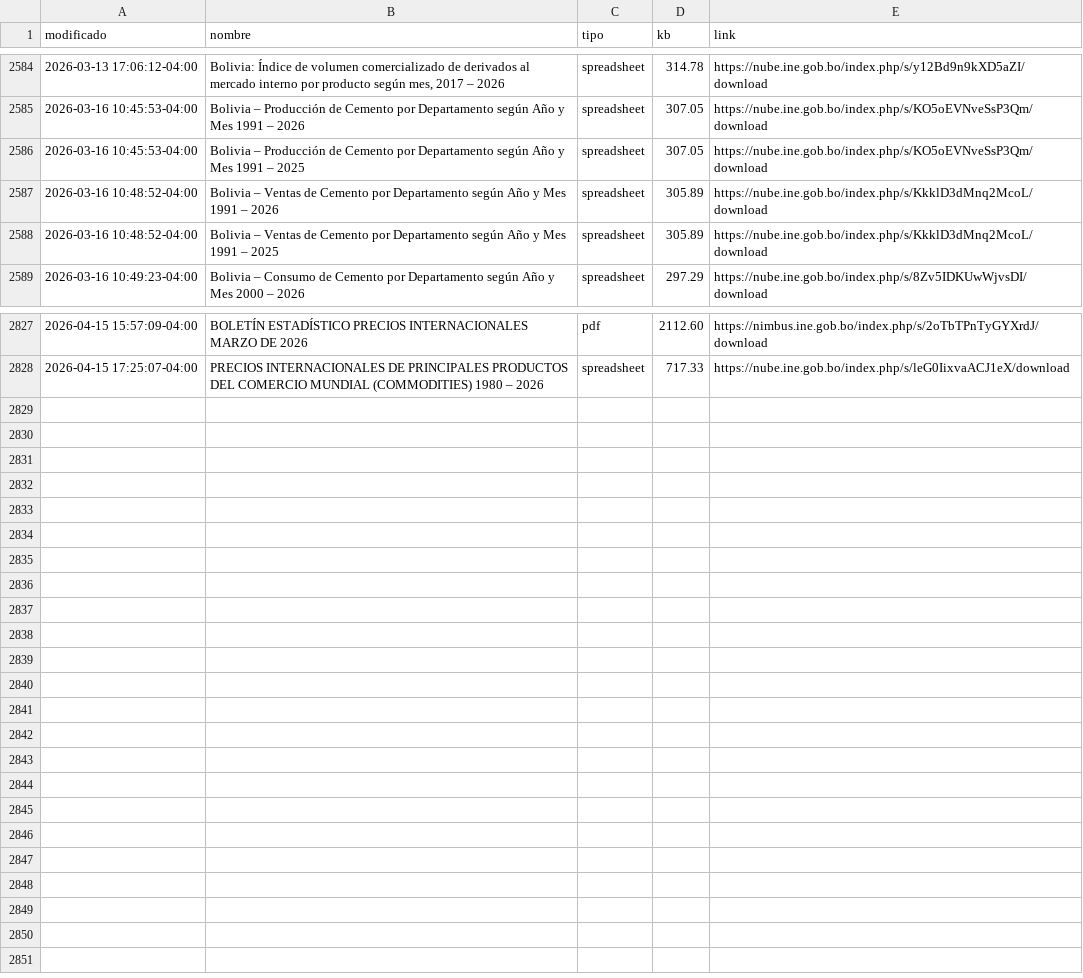
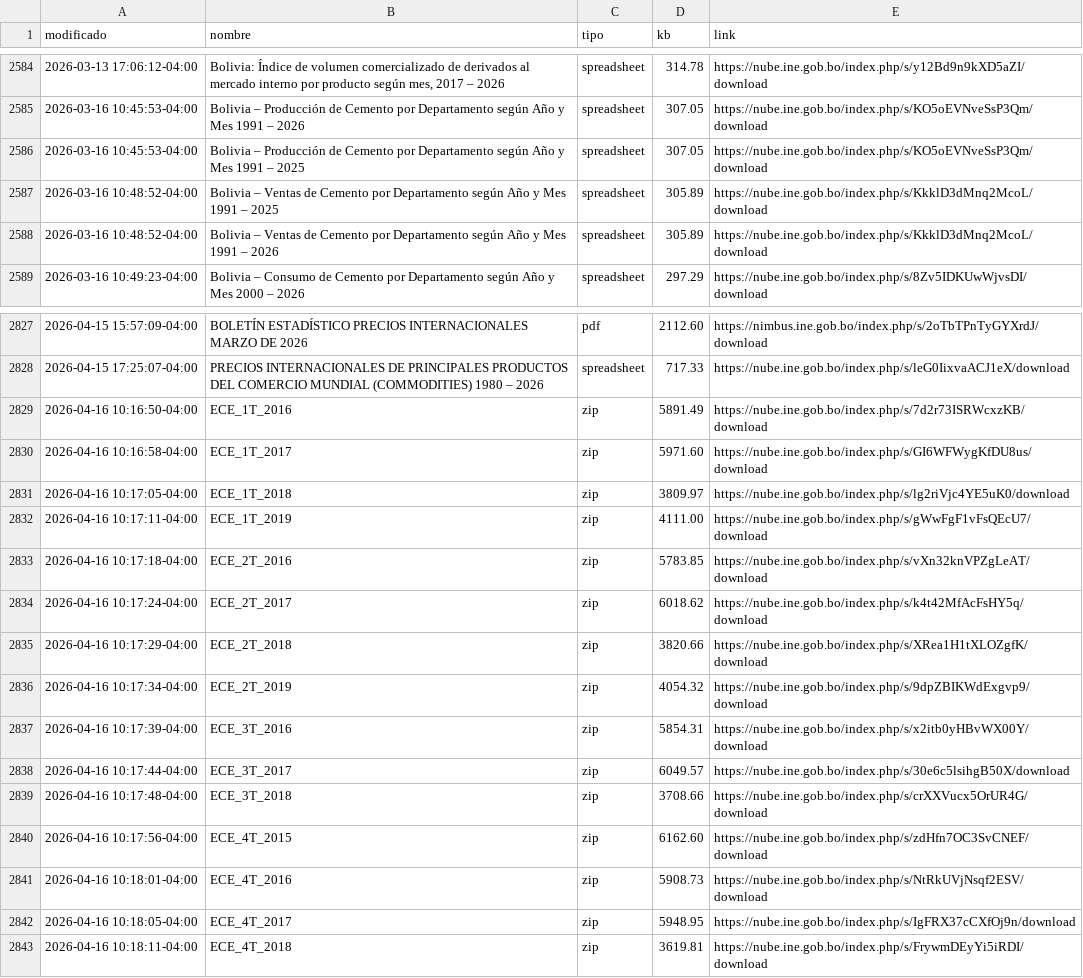
Before and after one commit to mauforonda/catalogo-ine, a CSV file: catalogo_ine.csv, drawn as a sheet; only a part is shown, gaps mark what is left out; the diff names each change by its address in the sheet, - before the commit and + after, or states it on an @@ line.

```diff
--- a/catalogo_ine.csv
+++ b/catalogo_ine.csv
@@ row 2588 moved to row 2587: 2026-03-16 10:48:52-04:00 @@
+row 2829: 2026-04-16 10:16:50-04:00 | ECE_1T_2016 | zip | 5891.49 | https://nube.ine.gob.bo/index.php/s/7d2r73ISRWcxzKB/download
+row 2830: 2026-04-16 10:16:58-04:00 | ECE_1T_2017 | zip | 5971.60 | https://nube.ine.gob.bo/index.php/s/GI6WFWygKfDU8us/download
+row 2831: 2026-04-16 10:17:05-04:00 | ECE_1T_2018 | zip | 3809.97 | https://nube.ine.gob.bo/index.php/s/lg2riVjc4YE5uK0/download
+row 2832: 2026-04-16 10:17:11-04:00 | ECE_1T_2019 | zip | 4111.00 | https://nube.ine.gob.bo/index.php/s/gWwFgF1vFsQEcU7/download
+row 2833: 2026-04-16 10:17:18-04:00 | ECE_2T_2016 | zip | 5783.85 | https://nube.ine.gob.bo/index.php/s/vXn32knVPZgLeAT/download
+row 2834: 2026-04-16 10:17:24-04:00 | ECE_2T_2017 | zip | 6018.62 | https://nube.ine.gob.bo/index.php/s/k4t42MfAcFsHY5q/download
+row 2835: 2026-04-16 10:17:29-04:00 | ECE_2T_2018 | zip | 3820.66 | https://nube.ine.gob.bo/index.php/s/XRea1H1tXLOZgfK/download
+row 2836: 2026-04-16 10:17:34-04:00 | ECE_2T_2019 | zip | 4054.32 | https://nube.ine.gob.bo/index.php/s/9dpZBIKWdExgvp9/download
+row 2837: 2026-04-16 10:17:39-04:00 | ECE_3T_2016 | zip | 5854.31 | https://nube.ine.gob.bo/index.php/s/x2itb0yHBvWX00Y/download
+row 2838: 2026-04-16 10:17:44-04:00 | ECE_3T_2017 | zip | 6049.57 | https://nube.ine.gob.bo/index.php/s/30e6c5lsihgB50X/download
+row 2839: 2026-04-16 10:17:48-04:00 | ECE_3T_2018 | zip | 3708.66 | https://nube.ine.gob.bo/index.php/s/crXXVucx5OrUR4G/download
+row 2840: 2026-04-16 10:17:56-04:00 | ECE_4T_2015 | zip | 6162.60 | https://nube.ine.gob.bo/index.php/s/zdHfn7OC3SvCNEF/download
+row 2841: 2026-04-16 10:18:01-04:00 | ECE_4T_2016 | zip | 5908.73 | https://nube.ine.gob.bo/index.php/s/NtRkUVjNsqf2ESV/download
+row 2842: 2026-04-16 10:18:05-04:00 | ECE_4T_2017 | zip | 5948.95 | https://nube.ine.gob.bo/index.php/s/IgFRX37cCXfOj9n/download
+row 2843: 2026-04-16 10:18:11-04:00 | ECE_4T_2018 | zip | 3619.81 | https://nube.ine.gob.bo/index.php/s/FrywmDEyYi5iRDI/download
```
Also changed, not shown: catalogo_ine_historial.csv.
